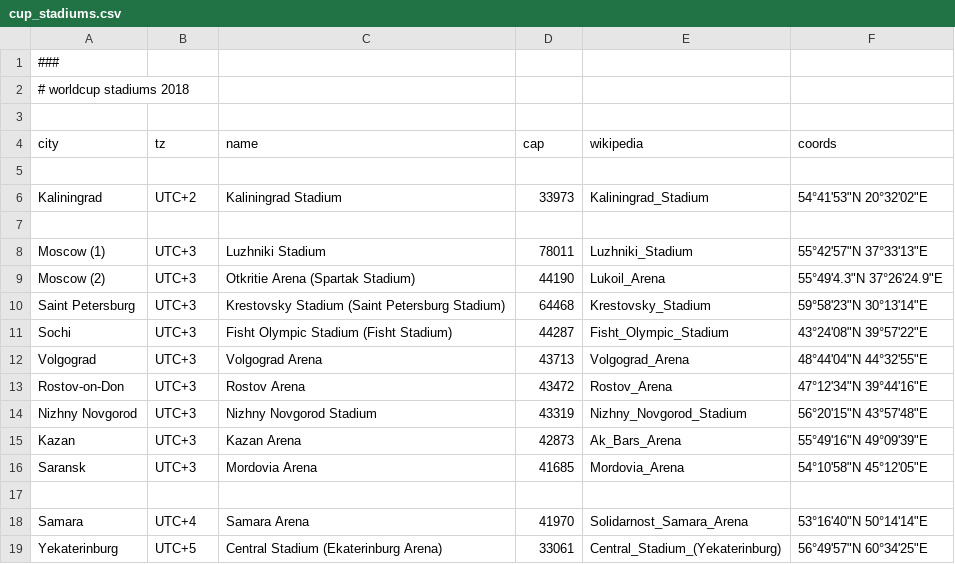
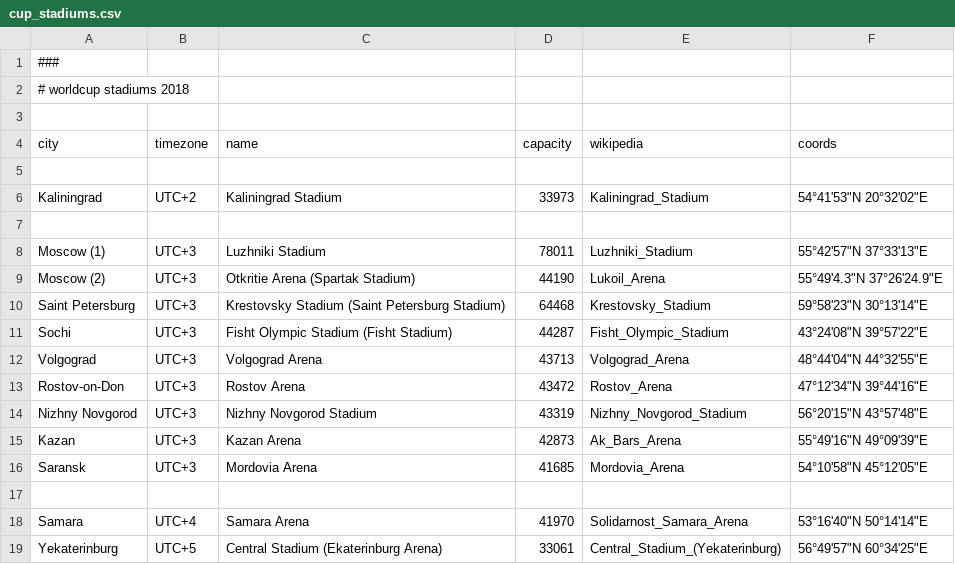
Before and after one commit to openfootball/worldcup, a CSV file: 2018--russia/cup_stadiums.csv, drawn as a sheet.

```diff
--- a/2018--russia/cup_stadiums.csv
+++ b/2018--russia/cup_stadiums.csv
@@ -3,3 +3,3 @@
 
-city, tz, name, cap, wikipedia, coords
+city, timezone, name, capacity, wikipedia, coords
 
```
Also changed, not shown: 2014--brazil/cup_stadiums.csv, 2022--qatar/cup_stadiums.csv, 1 other file.
